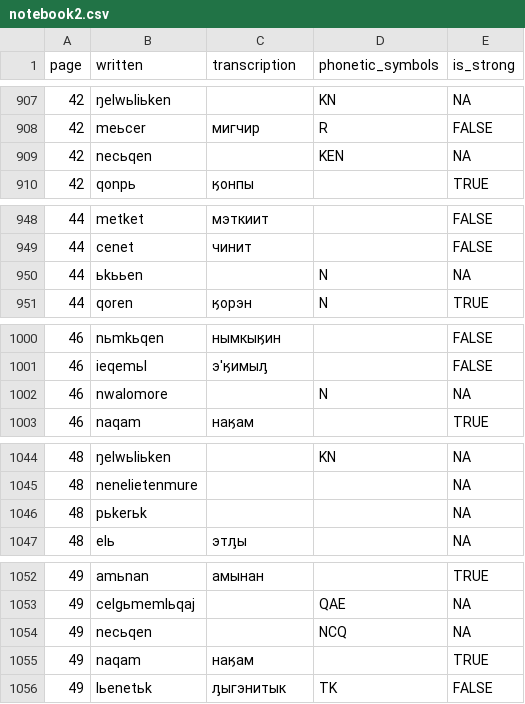
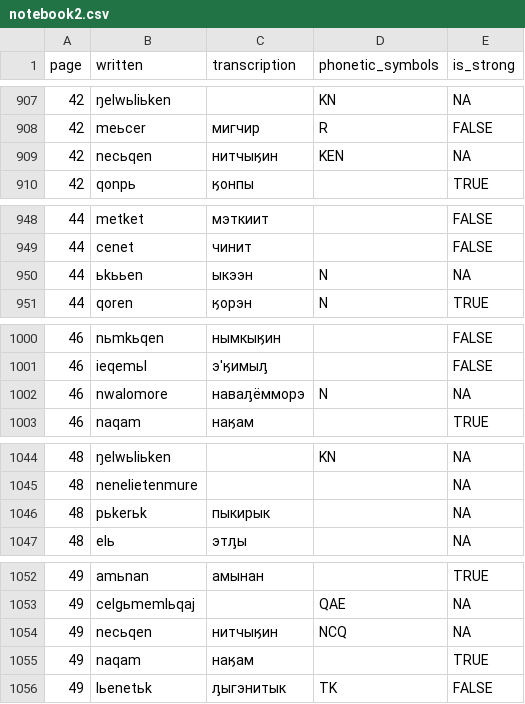
Before and after one commit to jemmybutton/tenevil, a CSV file: stats/notebook2.csv, drawn as a sheet; only a part is shown, gaps mark what is left out; the diff covers the shown part only.

Commit message:
more sources, more translations in notebook II

```diff
--- a/stats/notebook2.csv
+++ b/stats/notebook2.csv
@@ -908,3 +908,3 @@ page,written,transcription,phonetic_symbols,is_strong
 42,meьcer,мигчир,R,FALSE
-42,necьqen,,KEN,NA
+42,necьqen,нитчыӄин,KEN,NA
 42,qonpь,ӄонпы,,TRUE
@@ -949,3 +949,3 @@ page,written,transcription,phonetic_symbols,is_strong
 44,cenet,чинит,,FALSE
-44,ьkььen,,N,NA
+44,ьkььen,ыкээн,N,NA
 44,qoren,ӄорэн,N,TRUE
@@ -1001,3 +1001,3 @@ page,written,transcription,phonetic_symbols,is_strong
 46,ieqemьl,э'ӄимыԓ,,FALSE
-46,nwalomore,,N,NA
+46,nwalomore,наваԓёмморэ,N,NA
 46,naqam,наӄам,,TRUE
@@ -1045,3 +1045,3 @@ page,written,transcription,phonetic_symbols,is_strong
 48,nenelietenmure,,,NA
-48,pьkerьk,,,NA
+48,pьkerьk,пыкирык,,NA
 48,elь,этԓы,,NA
@@ -1053,3 +1053,3 @@ page,written,transcription,phonetic_symbols,is_strong
 49,celgьmemlьqaj,,QAE,NA
-49,necьqen,,NCQ,NA
+49,necьqen,нитчыӄин,NCQ,NA
 49,naqam,наӄам,,TRUE
```
Also changed, not shown: 2 edited cells elsewhere in this file, 1 other file.
